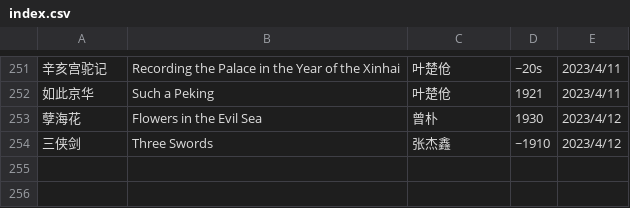
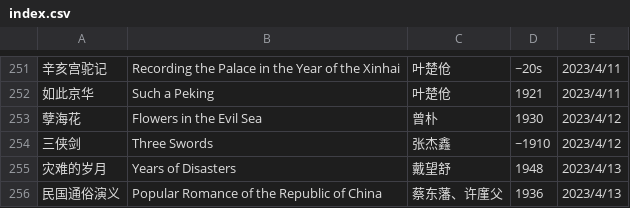
Before and after one commit to shjwudp/shu, a CSV file: index.csv, drawn as a sheet; only a part is shown, gaps mark what is left out.

Commit message:
feat: add 戴望舒《灾难的岁月》、蔡东藩/许廑父《民国通俗演义》

```diff
--- a/index.csv
+++ b/index.csv
@@ -254 +254,3 @@
 三侠剑,Three Swords,张杰鑫,~1910,2023/4/12
+灾难的岁月,Years of Disasters,戴望舒,1948,2023/4/13
+民国通俗演义,Popular Romance of the Republic of China,蔡东藩、许廑父,1936,2023/4/13
```
Also changed, not shown: 2 other files.
